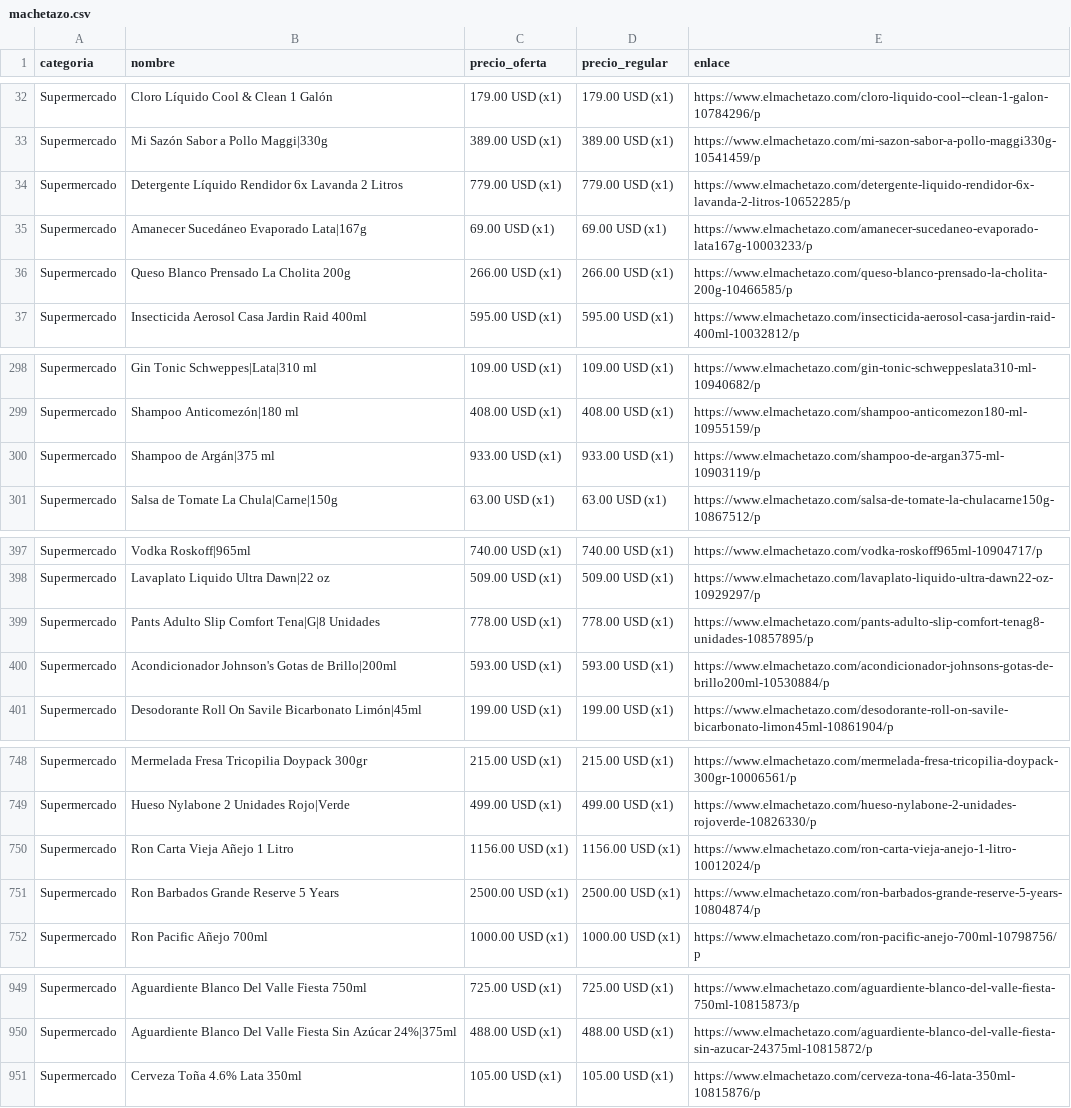
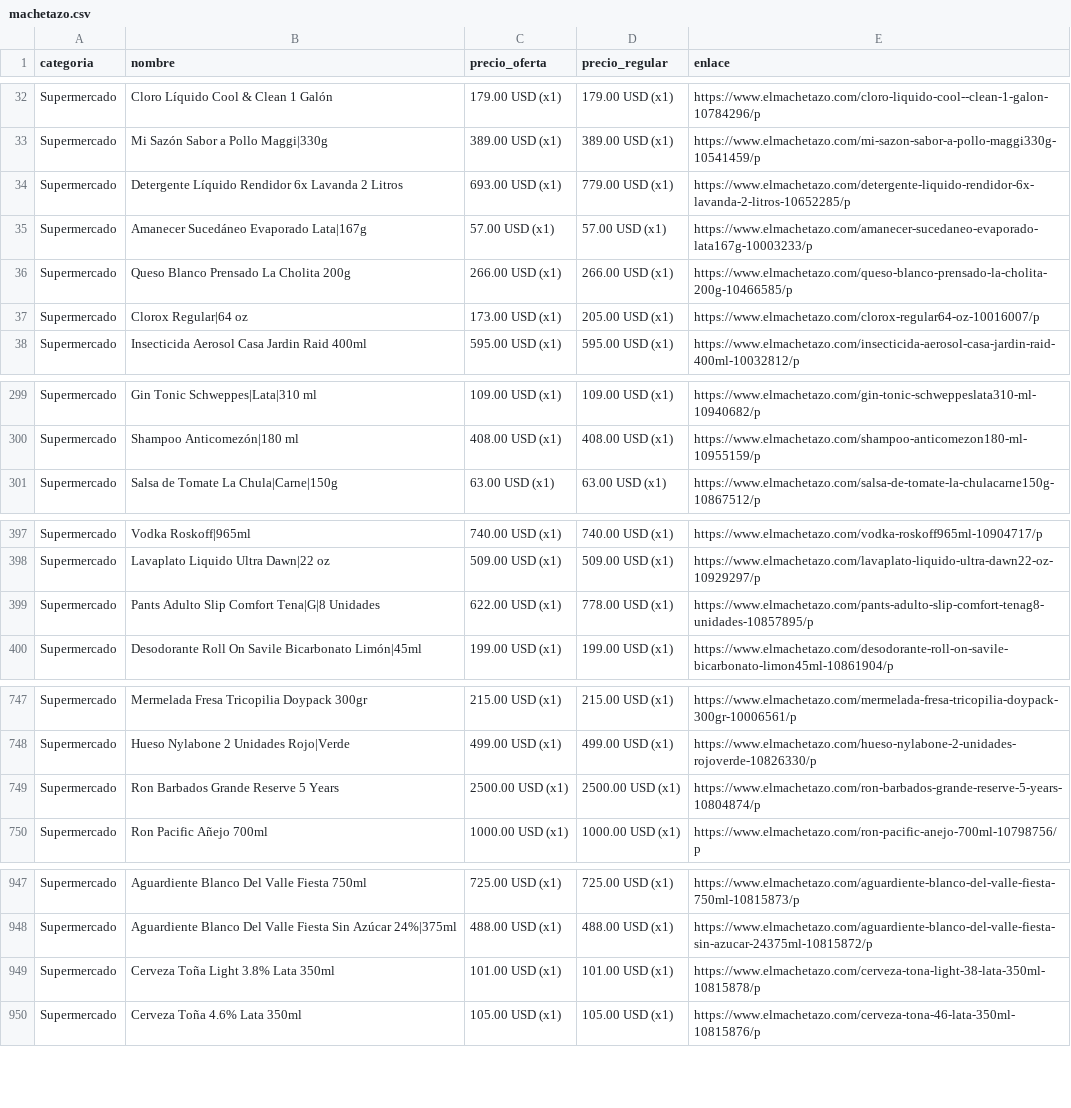
Before and after one commit to wayan-gg/precios, a CSV file: data/machetazo.csv, drawn as a sheet; only a part is shown, gaps mark what is left out; the diff covers the shown part only.

```diff
--- a/data/machetazo.csv
+++ b/data/machetazo.csv
@@ -33,5 +33,6 @@ Supermercado,Cloro Líquido Cool & Clean 1 Galón,179.00 USD (x1),179.00 USD (x1
 Supermercado,Mi Sazón Sabor a Pollo Maggi|330g,389.00 USD (x1),389.00 USD (x1),https://www.elmachetazo.com/mi-sazon-sabor-a-pollo-maggi330g-10541459/p
-Supermercado,Detergente Líquido Rendidor 6x Lavanda 2 Litros,779.00 USD (x1),779.00 USD (x1),https://www.elmachetazo.com/detergente-liquido-rendidor-6x-lavanda-2-litros-10652285/p
-Supermercado,Amanecer Sucedáneo Evaporado Lata|167g,69.00 USD (x1),69.00 USD (x1),https://www.elmachetazo.com/amanecer-sucedaneo-evaporado-lata167g-10003233/p
+Supermercado,Detergente Líquido Rendidor 6x Lavanda 2 Litros,693.00 USD (x1),779.00 USD (x1),https://www.elmachetazo.com/detergente-liquido-rendidor-6x-lavanda-2-litros-10652285/p
+Supermercado,Amanecer Sucedáneo Evaporado Lata|167g,57.00 USD (x1),57.00 USD (x1),https://www.elmachetazo.com/amanecer-sucedaneo-evaporado-lata167g-10003233/p
 Supermercado,Queso Blanco Prensado La Cholita 200g,266.00 USD (x1),266.00 USD (x1),https://www.elmachetazo.com/queso-blanco-prensado-la-cholita-200g-10466585/p
+Supermercado,Clorox Regular|64 oz,173.00 USD (x1),205.00 USD (x1),https://www.elmachetazo.com/clorox-regular64-oz-10016007/p
 Supermercado,Insecticida Aerosol Casa Jardin Raid 400ml,595.00 USD (x1),595.00 USD (x1),https://www.elmachetazo.com/insecticida-aerosol-casa-jardin-raid-400ml-10032812/p
@@ -299,3 +300,2 @@ Supermercado,Gin Tonic Schweppes|Lata|310 ml,109.00 USD (x1),109.00 USD (x1),htt
 Supermercado,Shampoo Anticomezón|180 ml,408.00 USD (x1),408.00 USD (x1),https://www.elmachetazo.com/shampoo-anticomezon180-ml-10955159/p
-Supermercado,Shampoo de Argán|375 ml,933.00 USD (x1),933.00 USD (x1),https://www.elmachetazo.com/shampoo-de-argan375-ml-10903119/p
 Supermercado,Salsa de Tomate La Chula|Carne|150g,63.00 USD (x1),63.00 USD (x1),https://www.elmachetazo.com/salsa-de-tomate-la-chulacarne150g-10867512/p
@@ -398,4 +398,3 @@ Supermercado,Vodka Roskoff|965ml,740.00 USD (x1),740.00 USD (x1),https://www.elm
 Supermercado,Lavaplato Liquido Ultra Dawn|22 oz,509.00 USD (x1),509.00 USD (x1),https://www.elmachetazo.com/lavaplato-liquido-ultra-dawn22-oz-10929297/p
-Supermercado,Pants Adulto Slip Comfort Tena|G|8 Unidades,778.00 USD (x1),778.00 USD (x1),https://www.elmachetazo.com/pants-adulto-slip-comfort-tenag8-unidades-10857895/p
-Supermercado,Acondicionador Johnson's Gotas de Brillo|200ml,593.00 USD (x1),593.00 USD (x1),https://www.elmachetazo.com/acondicionador-johnsons-gotas-de-brillo200ml-10530884/p
+Supermercado,Pants Adulto Slip Comfort Tena|G|8 Unidades,622.00 USD (x1),778.00 USD (x1),https://www.elmachetazo.com/pants-adulto-slip-comfort-tenag8-unidades-10857895/p
 Supermercado,Desodorante Roll On Savile Bicarbonato Limón|45ml,199.00 USD (x1),199.00 USD (x1),https://www.elmachetazo.com/desodorante-roll-on-savile-bicarbonato-limon45ml-10861904/p
@@ -749,3 +748,2 @@ Supermercado,Mermelada Fresa Tricopilia Doypack 300gr,215.00 USD (x1),215.00 USD
 Supermercado,Hueso Nylabone 2 Unidades Rojo|Verde,499.00 USD (x1),499.00 USD (x1),https://www.elmachetazo.com/hueso-nylabone-2-unidades-rojoverde-10826330/p
-Supermercado,Ron Carta Vieja Añejo 1 Litro,1156.00 USD (x1),1156.00 USD (x1),https://www.elmachetazo.com/ron-carta-vieja-anejo-1-litro-10012024/p
 Supermercado,Ron Barbados Grande Reserve 5 Years,2500.00 USD (x1),2500.00 USD (x1),https://www.elmachetazo.com/ron-barbados-grande-reserve-5-years-10804874/p
@@ -950,2 +948,3 @@ Supermercado,Aguardiente Blanco Del Valle Fiesta 750ml,725.00 USD (x1),725.00 US
 Supermercado,Aguardiente Blanco Del Valle Fiesta Sin Azúcar 24%|375ml,488.00 USD (x1),488.00 USD (x1),https://www.elmachetazo.com/aguardiente-blanco-del-valle-fiesta-sin-azucar-24375ml-10815872/p
+Supermercado,Cerveza Toña Light 3.8% Lata 350ml,101.00 USD (x1),101.00 USD (x1),https://www.elmachetazo.com/cerveza-tona-light-38-lata-350ml-10815878/p
 Supermercado,Cerveza Toña 4.6% Lata 350ml,105.00 USD (x1),105.00 USD (x1),https://www.elmachetazo.com/cerveza-tona-46-lata-350ml-10815876/p
```
Also changed, not shown: 1 removed row, 7 moved rows and 46 edited cells elsewhere in this file, data/riba_smith.csv, 3 other files.
